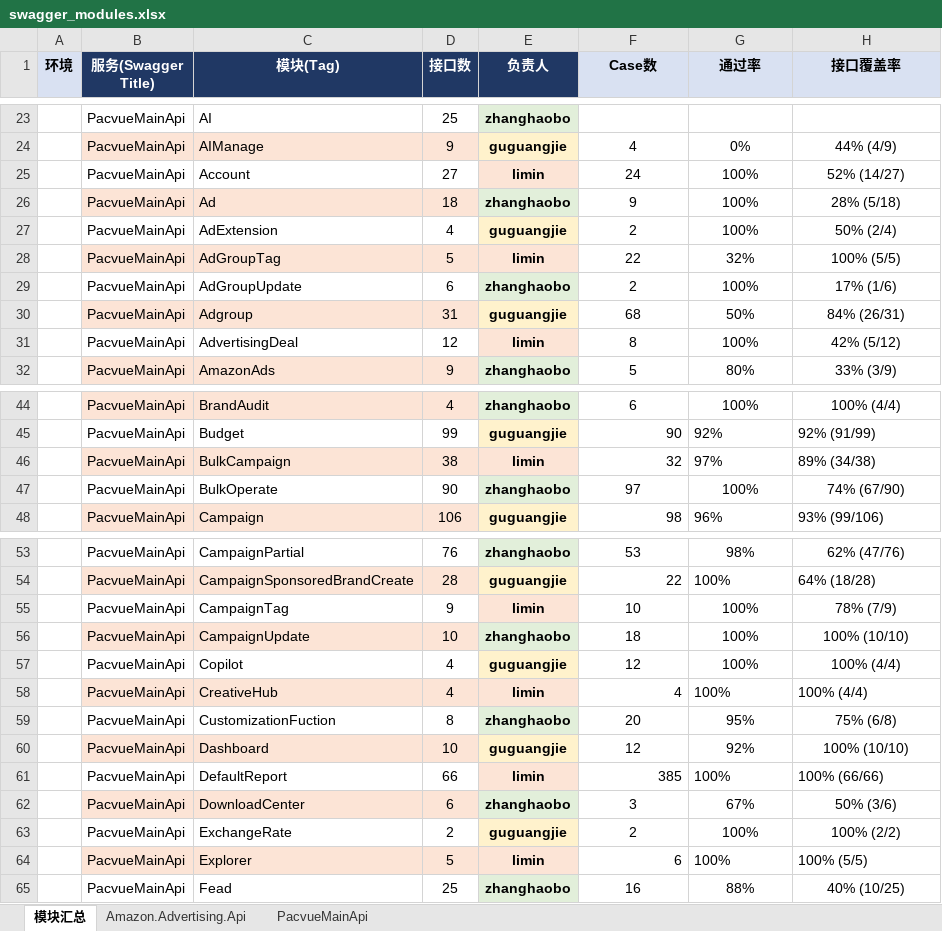
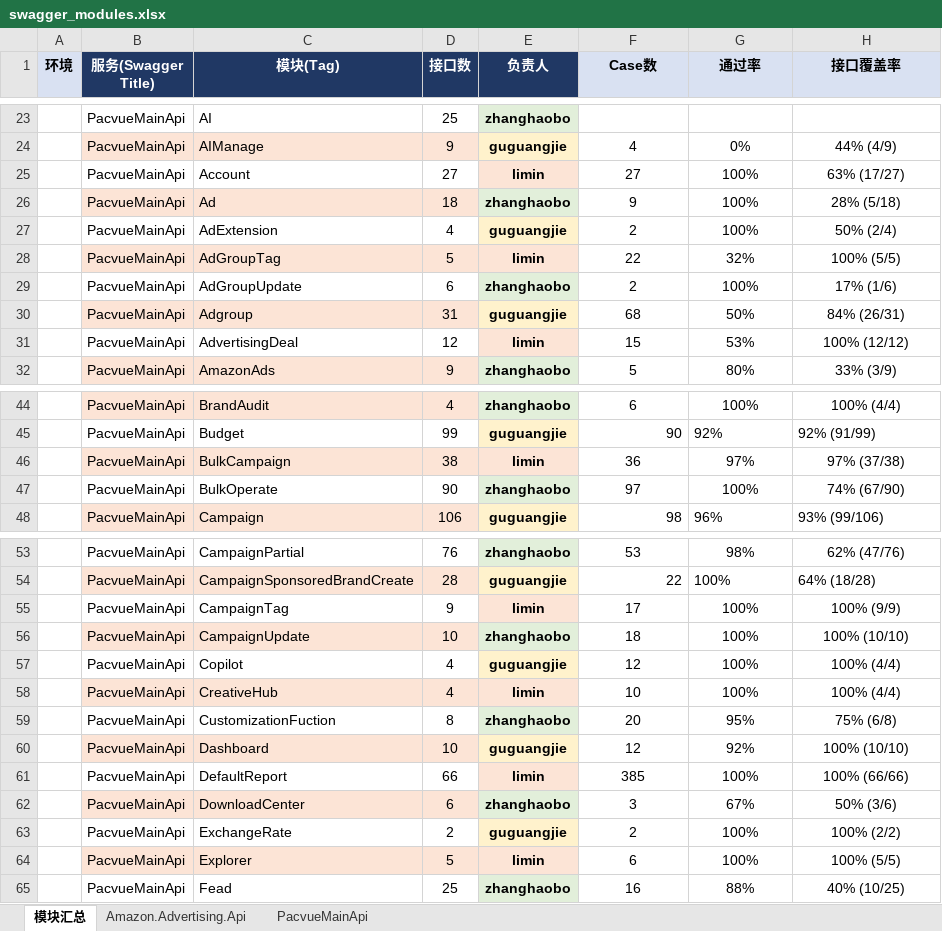
Before and after one commit to guguangjie-pacvue/ai_api, an Excel workbook: single-api/mainapi/swagger_modules.xlsx, sheet 模块汇总, drawn as a sheet; only a part is shown, gaps mark what is left out; values as stored, in another font and other column widths than the file's, no borders; the diff names each change by its address in the sheet, - before the commit and + after, or states it on an @@ line.

```diff
--- a/single-api/mainapi/swagger_modules.xlsx (sheet 模块汇总)
+++ b/single-api/mainapi/swagger_modules.xlsx (sheet 模块汇总)
-F25 (Case数): 24
+F25 (Case数): 27
-H25 (接口覆盖率): 52% (14/27)
+H25 (接口覆盖率): 63% (17/27)
-F31 (Case数): 8
+F31 (Case数): 15
-G31 (通过率): 100%
+G31 (通过率): 53%
-H31 (接口覆盖率): 42% (5/12)
+H31 (接口覆盖率): 100% (12/12)
-F46 (Case数): 32
+F46 (Case数): 36
-F46 alignment: right
+F46 alignment: center
-G46:H46 alignment: left
+G46:H46 alignment: center
-H46 (接口覆盖率): 89% (34/38)
+H46 (接口覆盖率): 97% (37/38)
-F55 (Case数): 10
+F55 (Case数): 17
-H55 (接口覆盖率): 78% (7/9)
+H55 (接口覆盖率): 100% (9/9)
-F58 (Case数): 4
+F58 (Case数): 10
-F58 alignment: right
+F58 alignment: center
-G58:H58 alignment: left
+G58:H58 alignment: center
-F61 alignment: right
+F61 alignment: center
-G61:H61 alignment: left
+G61:H61 alignment: center
-F64 alignment: right
+F64 alignment: center
-G64:H64 alignment: left
+G64:H64 alignment: center
```
Also changed, not shown: sheet PacvueMainApi.
